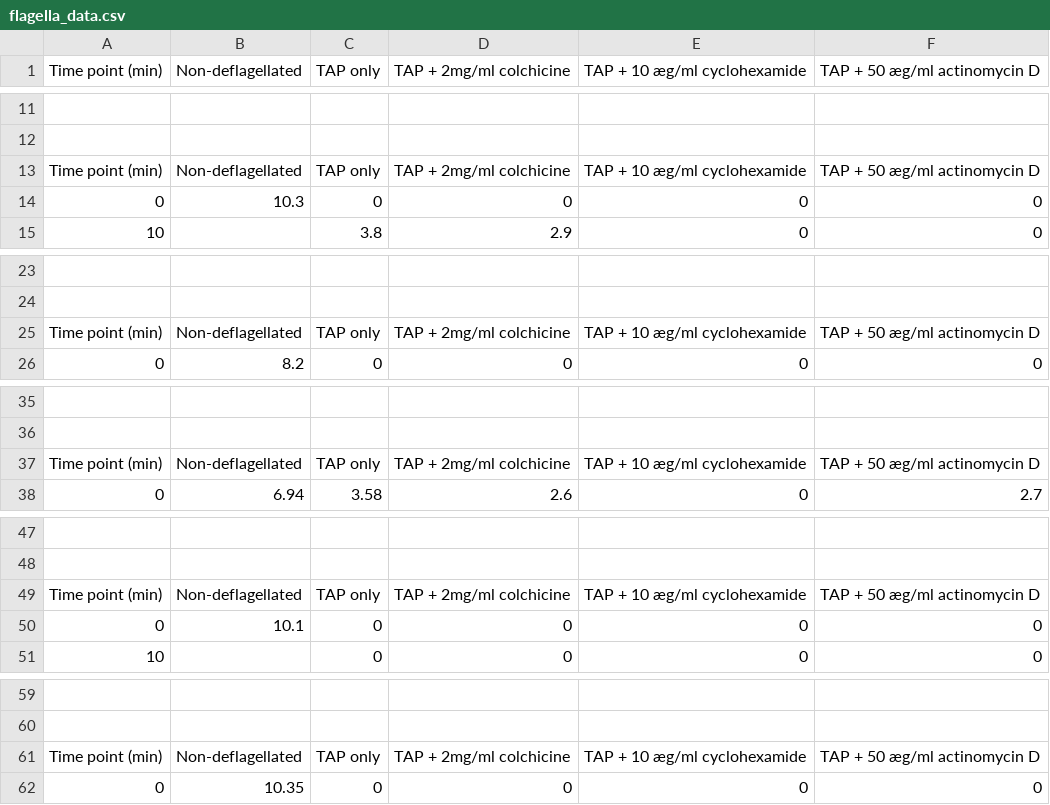
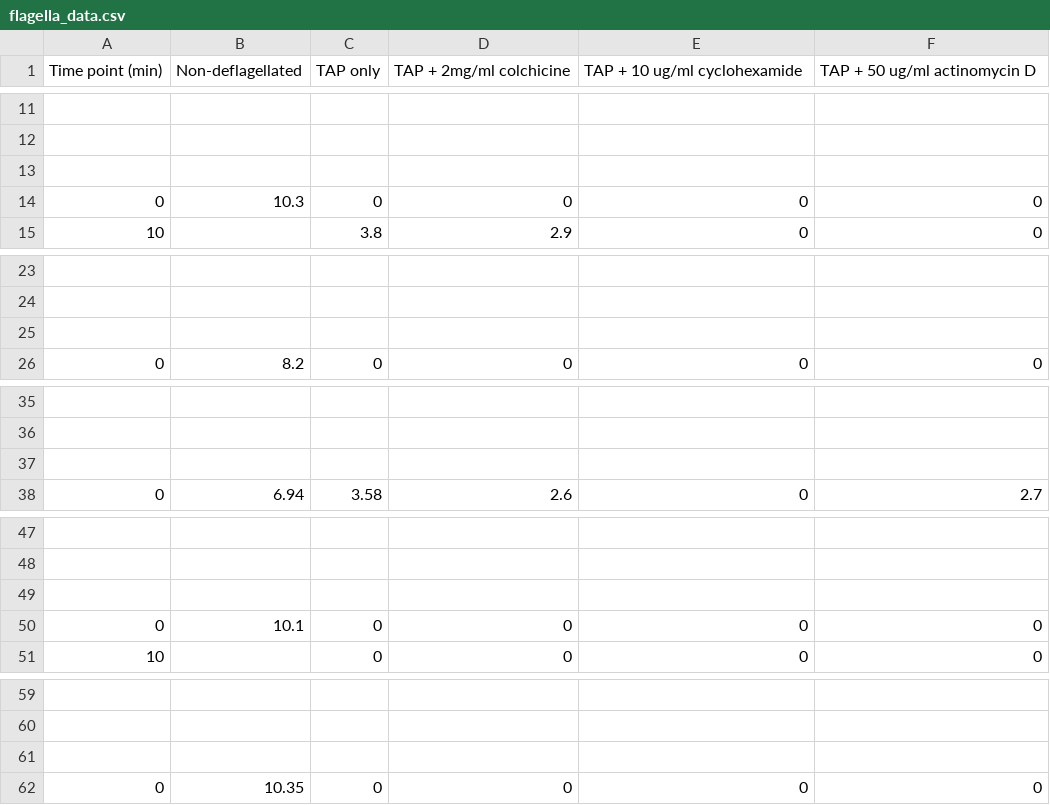
Before and after one commit to WACKE127/R, a CSV file: LabCharts/flagella_data.csv, drawn as a sheet; only a part is shown, gaps mark what is left out; the diff covers the shown part only; the diff names each change by its address in the sheet, - before the commit and + after, or states it on an @@ line.

Commit message:
LabCharts folder needs scalability updates

```diff
--- a/LabCharts/flagella_data.csv
+++ b/LabCharts/flagella_data.csv
-E1: TAP + 10 æg/ml cyclohexamide
+E1: TAP + 10 ug/ml cyclohexamide
-F1: TAP + 50 æg/ml actinomycin D
+F1: TAP + 50 ug/ml actinomycin D
-row 13: Time point (min) | Non-deflagellated | TAP only | TAP + 2mg/ml colchicine | TAP + 10 æg/ml cyclohexamide | TAP + 50 æg/ml actinomycin D
+row 13: (empty)
-row 25: Time point (min) | Non-deflagellated | TAP only | TAP + 2mg/ml colchicine | TAP + 10 æg/ml cyclohexamide | TAP + 50 æg/ml actinomycin D
+row 25: (empty)
-row 37: Time point (min) | Non-deflagellated | TAP only | TAP + 2mg/ml colchicine | TAP + 10 æg/ml cyclohexamide | TAP + 50 æg/ml actinomycin D
+row 37: (empty)
-row 49: Time point (min) | Non-deflagellated | TAP only | TAP + 2mg/ml colchicine | TAP + 10 æg/ml cyclohexamide | TAP + 50 æg/ml actinomycin D
+row 49: (empty)
-row 61: Time point (min) | Non-deflagellated | TAP only | TAP + 2mg/ml colchicine | TAP + 10 æg/ml cyclohexamide | TAP + 50 æg/ml actinomycin D
+row 61: (empty)
```
Also changed, not shown: 24 edited cells elsewhere in this file, 2 other files.
